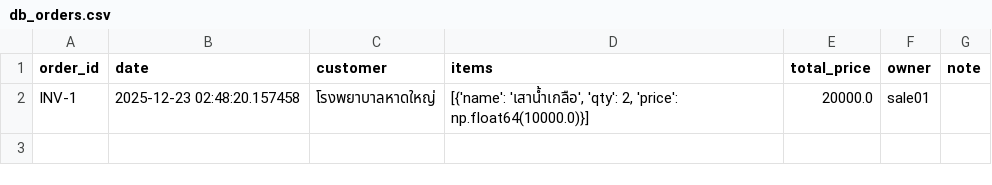
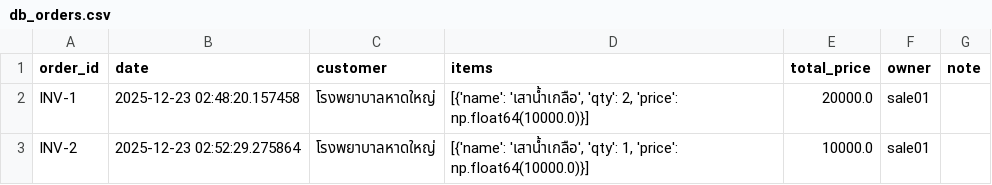
Before and after one commit to pooree-tangwachirapan/Sale_Order, a CSV file: db_orders.csv, drawn as a sheet; the diff names each change by its address in the sheet, - before the commit and + after, or states it on an @@ line.

Commit message:
New order INV-2

```diff
--- a/db_orders.csv
+++ b/db_orders.csv
+row 3: INV-2 | 2025-12-23 02:52:29.275864 | โรงพยาบาลหาดใหญ่ | [{'name': 'เสาน้ำเกลือ', 'qty': 1, 'price': np.float64(10000.0)}] | 10000.0 | sale01
```
